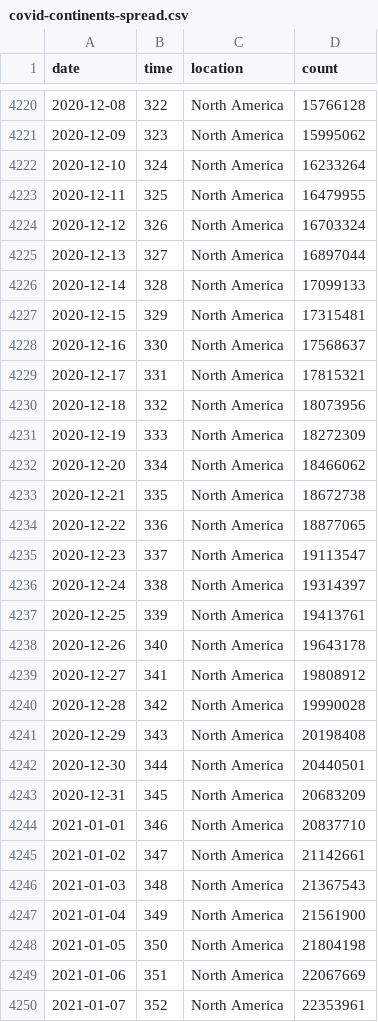
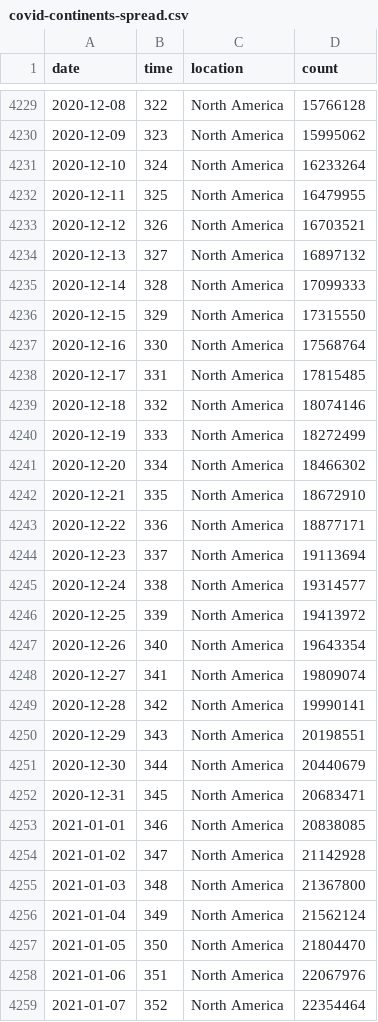
Before and after one commit to robhanssen/covid19-v2, a CSV file: data/covid-continents-spread.csv, drawn as a sheet; only a part is shown, gaps mark what is left out; the diff covers the shown part only.

Commit message:
Automated data update Mar 31, 2021 at 05:03

```diff
--- a/data/covid-continents-spread.csv
+++ b/data/covid-continents-spread.csv
@@ -4223,28 +4232,28 @@ date,time,location,count
 2020-12-11,325,North America,16479955
-2020-12-12,326,North America,16703324
-2020-12-13,327,North America,16897044
-2020-12-14,328,North America,17099133
-2020-12-15,329,North America,17315481
-2020-12-16,330,North America,17568637
-2020-12-17,331,North America,17815321
-2020-12-18,332,North America,18073956
-2020-12-19,333,North America,18272309
-2020-12-20,334,North America,18466062
-2020-12-21,335,North America,18672738
-2020-12-22,336,North America,18877065
-2020-12-23,337,North America,19113547
-2020-12-24,338,North America,19314397
-2020-12-25,339,North America,19413761
-2020-12-26,340,North America,19643178
-2020-12-27,341,North America,19808912
-2020-12-28,342,North America,19990028
-2020-12-29,343,North America,20198408
-2020-12-30,344,North America,20440501
-2020-12-31,345,North America,20683209
-2021-01-01,346,North America,20837710
-2021-01-02,347,North America,21142661
-2021-01-03,348,North America,21367543
-2021-01-04,349,North America,21561900
-2021-01-05,350,North America,21804198
-2021-01-06,351,North America,22067669
-2021-01-07,352,North America,22353961
+2020-12-12,326,North America,16703521
+2020-12-13,327,North America,16897132
+2020-12-14,328,North America,17099333
+2020-12-15,329,North America,17315550
+2020-12-16,330,North America,17568764
+2020-12-17,331,North America,17815485
+2020-12-18,332,North America,18074146
+2020-12-19,333,North America,18272499
+2020-12-20,334,North America,18466302
+2020-12-21,335,North America,18672910
+2020-12-22,336,North America,18877171
+2020-12-23,337,North America,19113694
+2020-12-24,338,North America,19314577
+2020-12-25,339,North America,19413972
+2020-12-26,340,North America,19643354
+2020-12-27,341,North America,19809074
+2020-12-28,342,North America,19990141
+2020-12-29,343,North America,20198551
+2020-12-30,344,North America,20440679
+2020-12-31,345,North America,20683471
+2021-01-01,346,North America,20838085
+2021-01-02,347,North America,21142928
+2021-01-03,348,North America,21367800
+2021-01-04,349,North America,21562124
+2021-01-05,350,North America,21804470
+2021-01-06,351,North America,22067976
+2021-01-07,352,North America,22354464
```
Also changed, not shown: 13 added rows and 81 edited cells elsewhere in this file, data/covid-continents-deaths.csv, data/covid-continents-deathsgrowth.csv, 34 other files.
